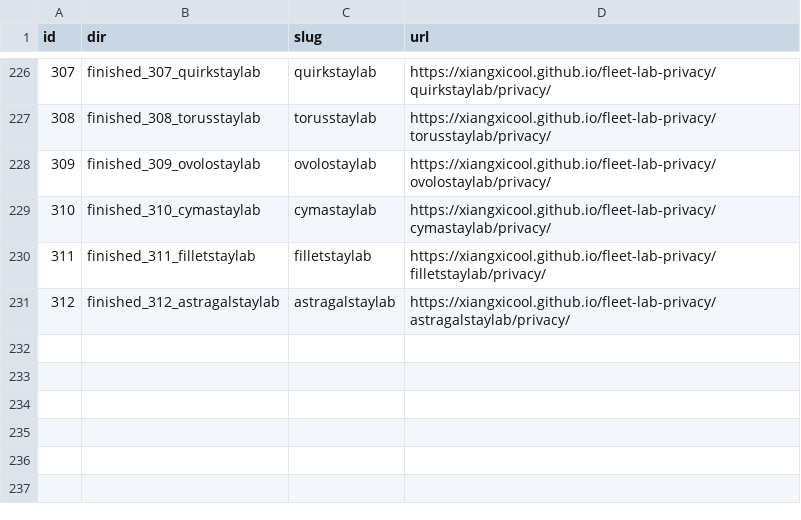
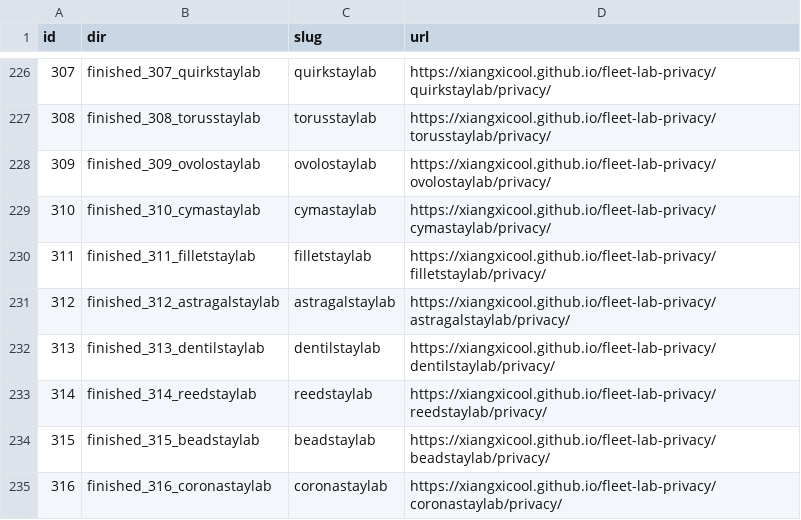
Before and after one commit to xiangxicool/fleet-lab-privacy, a TSV file: URL_MAP.tsv, drawn as a sheet; only a part is shown, gaps mark what is left out; the diff names each change by its address in the sheet, - before the commit and + after, or states it on an @@ line.

```diff
--- a/URL_MAP.tsv
+++ b/URL_MAP.tsv
+row 232: 313 | finished_313_dentilstaylab | dentilstaylab | https://xiangxicool.github.io/fleet-lab-privacy/dentilstaylab/privacy/
+row 233: 314 | finished_314_reedstaylab | reedstaylab | https://xiangxicool.github.io/fleet-lab-privacy/reedstaylab/privacy/
+row 234: 315 | finished_315_beadstaylab | beadstaylab | https://xiangxicool.github.io/fleet-lab-privacy/beadstaylab/privacy/
+row 235: 316 | finished_316_coronastaylab | coronastaylab | https://xiangxicool.github.io/fleet-lab-privacy/coronastaylab/privacy/
```
Also changed, not shown: 4 other files.
